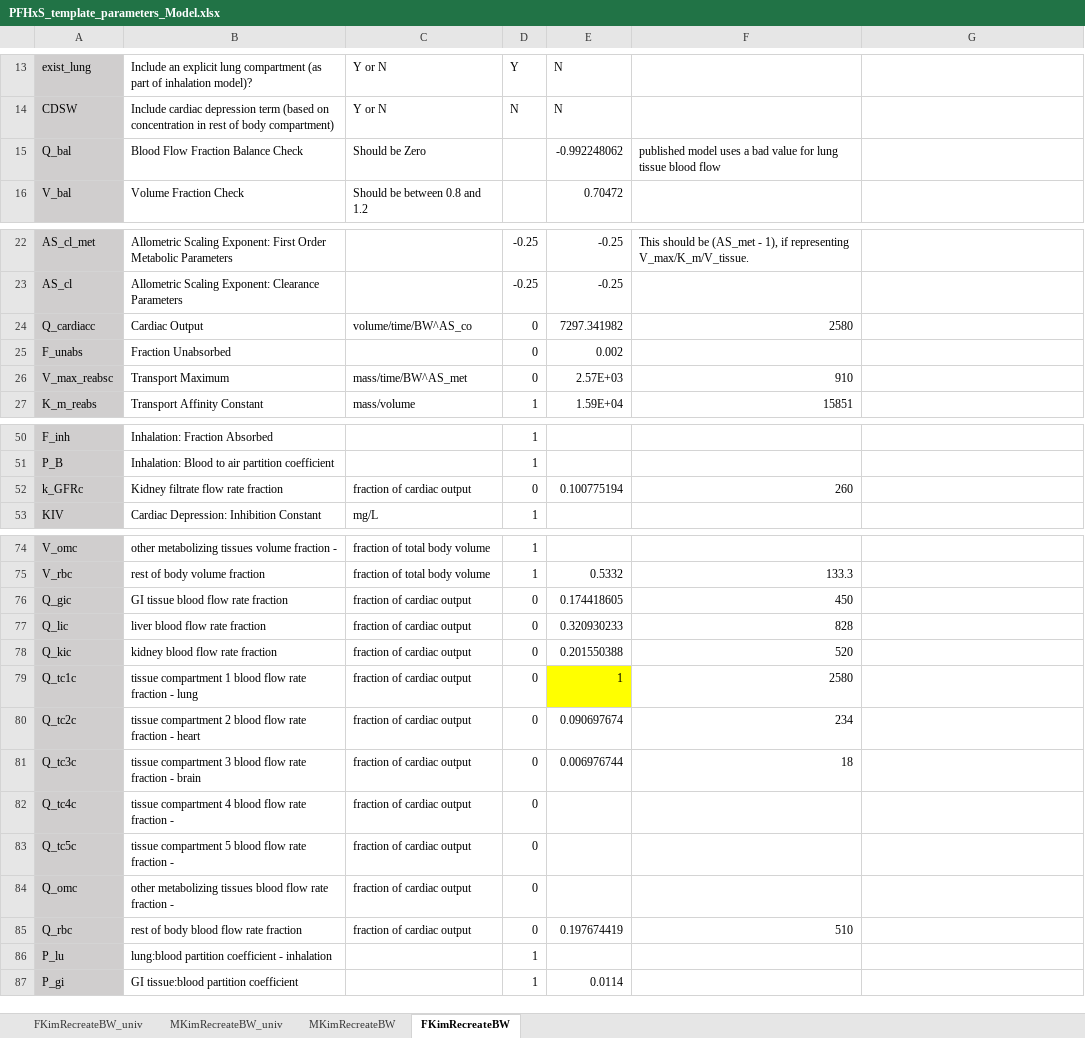
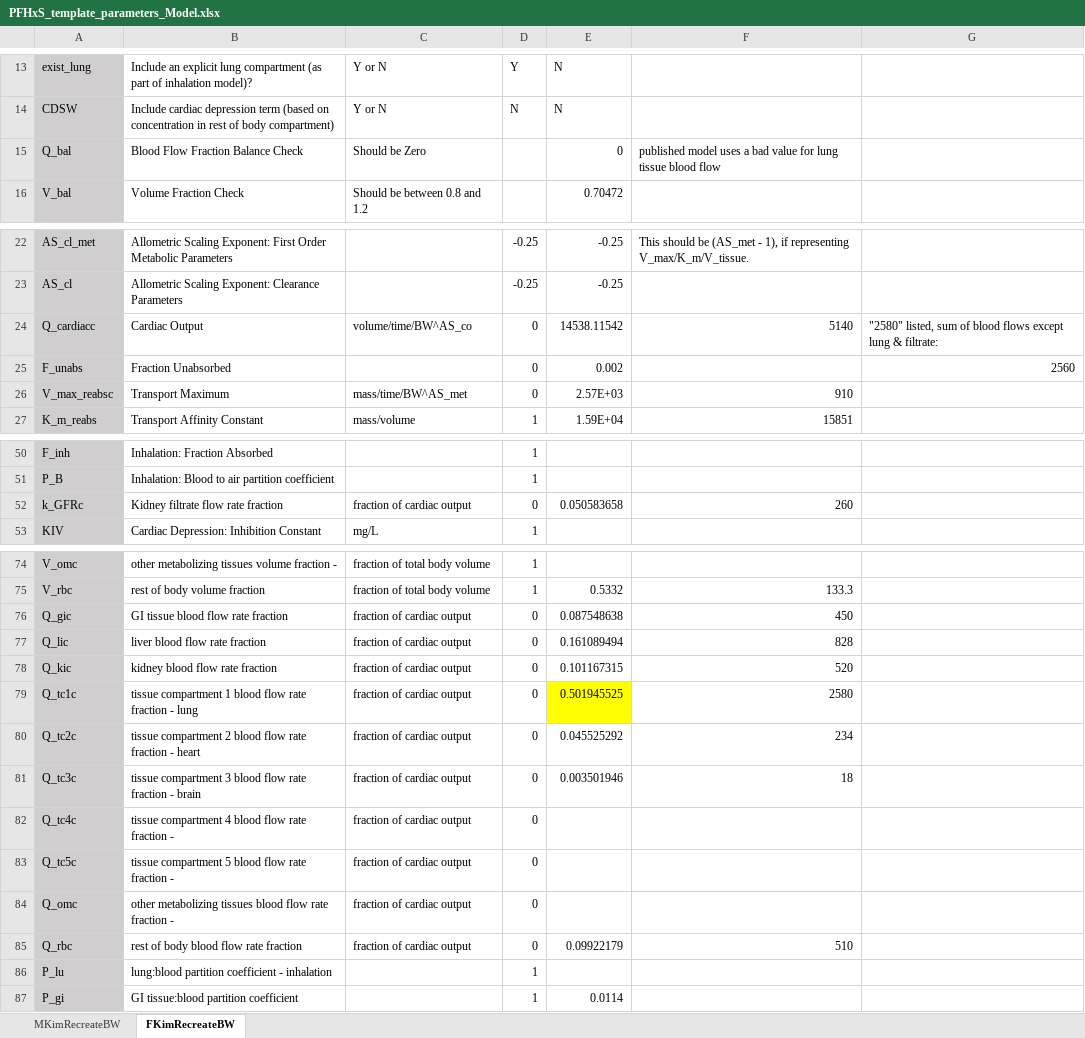
Before and after one commit to schlossman/PBPK_Model_Template_Mod, an Excel workbook: Inputs/PFHxS_template_parameters_Model.xlsx, sheet FKimRecreateBW, drawn as a sheet; only a part is shown, gaps mark what is left out; values as stored, in another font and other column widths than the file's, no borders; conditional formats not drawn; the diff names each change by its address in the sheet, - before the commit and + after, or states it on an @@ line.

Commit message:
Blood flows in the PFDA, PHxS and PFNA input spreadsheets revised for mass balance, including flow to lung tissue.

```diff
--- a/Inputs/PFHxS_template_parameters_Model.xlsx (sheet FKimRecreateBW)
+++ b/Inputs/PFHxS_template_parameters_Model.xlsx (sheet FKimRecreateBW)
-sheet tab: FKimRecreateBW_univ
-sheet tab: MKimRecreateBW_univ
-E15: -0.992248062
+E15: 0
-E24: 7297.341982
+E24: 14538.11542
-F24: 2580
+F24: 5140
-G24: (empty)
+G24: "2580" listed, sum of blood flows except lung & filtrate:
-G25: (empty)
+G25: 2560
-E52: 0.100775194
+E52: 0.050583658
-E76: 0.174418605
+E76: 0.087548638
-E77: 0.320930233
+E77: 0.161089494
-E78: 0.201550388
+E78: 0.101167315
-E79: 1
+E79: 0.501945525
-E80: 0.090697674
+E80: 0.045525292
-E81: 0.006976744
+E81: 0.003501946
-E85: 0.197674419
+E85: 0.09922179
```
Also changed, not shown: Inputs/PFDA_template_parameters_Model.xlsx, Inputs/PFNA_template_parameters_Model.xlsx.
